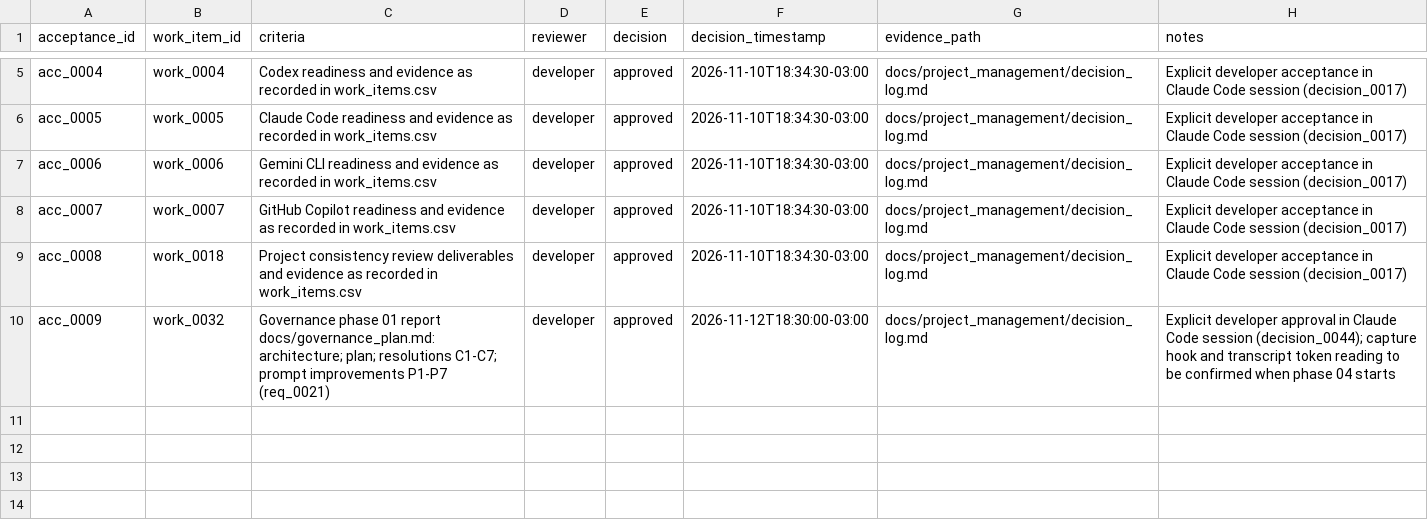
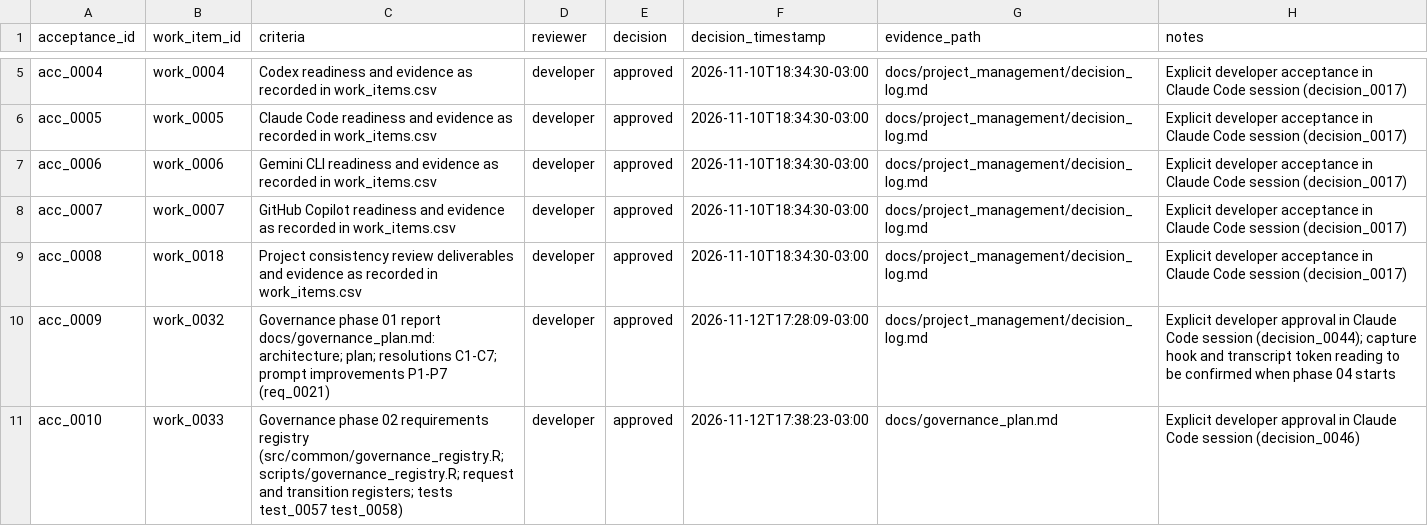
Before and after one commit to amarallr/taxminer, a CSV file: docs/project_management/acceptance_register.csv, drawn as a sheet; only a part is shown, gaps mark what is left out.

```diff
--- a/docs/project_management/acceptance_register.csv
+++ b/docs/project_management/acceptance_register.csv
@@ -9,2 +9,3 @@ acc_0007,work_0007,GitHub Copilot readiness and evidence as recorded in work_ite
 acc_0008,work_0018,Project consistency review deliverables and evidence as recorded in work_items.csv,developer,approved,2026-11-10T18:34:30-03:00,docs/project_management/decision_log.md,Explicit developer acceptance in Claude Code session (decision_0017)
-acc_0009,work_0032,Governance phase 01 report docs/governance_plan.md: architecture; plan; resolutions C1-C7; prompt improvements P1-P7 (req_0021),developer,approved,2026-11-12T18:30:00-03:00,docs/project_management/decision_log.md,Explicit developer approval in Claude Code session (decision_0044); capture hook and transcript token reading to be confirmed when phase 04 starts
+acc_0009,work_0032,Governance phase 01 report docs/governance_plan.md: architecture; plan; resolutions C1-C7; prompt improvements P1-P7 (req_0021),developer,approved,2026-11-12T17:28:09-03:00,docs/project_management/decision_log.md,Explicit developer approval in Claude Code session (decision_0044); capture hook and transcript token reading to be confirmed when phase 04 starts
+acc_0010,work_0033,Governance phase 02 requirements registry (src/common/governance_registry.R; scripts/governance_registry.R; request and transition registers; tests test_0057 test_0058),developer,approved,2026-11-12T17:38:23-03:00,docs/governance_plan.md,Explicit developer approval in Claude Code session (decision_0046)
```
Also changed, not shown: docs/project_management/planning_revisions.csv, docs/project_management/prompt_revisions.csv, 14 other files.
